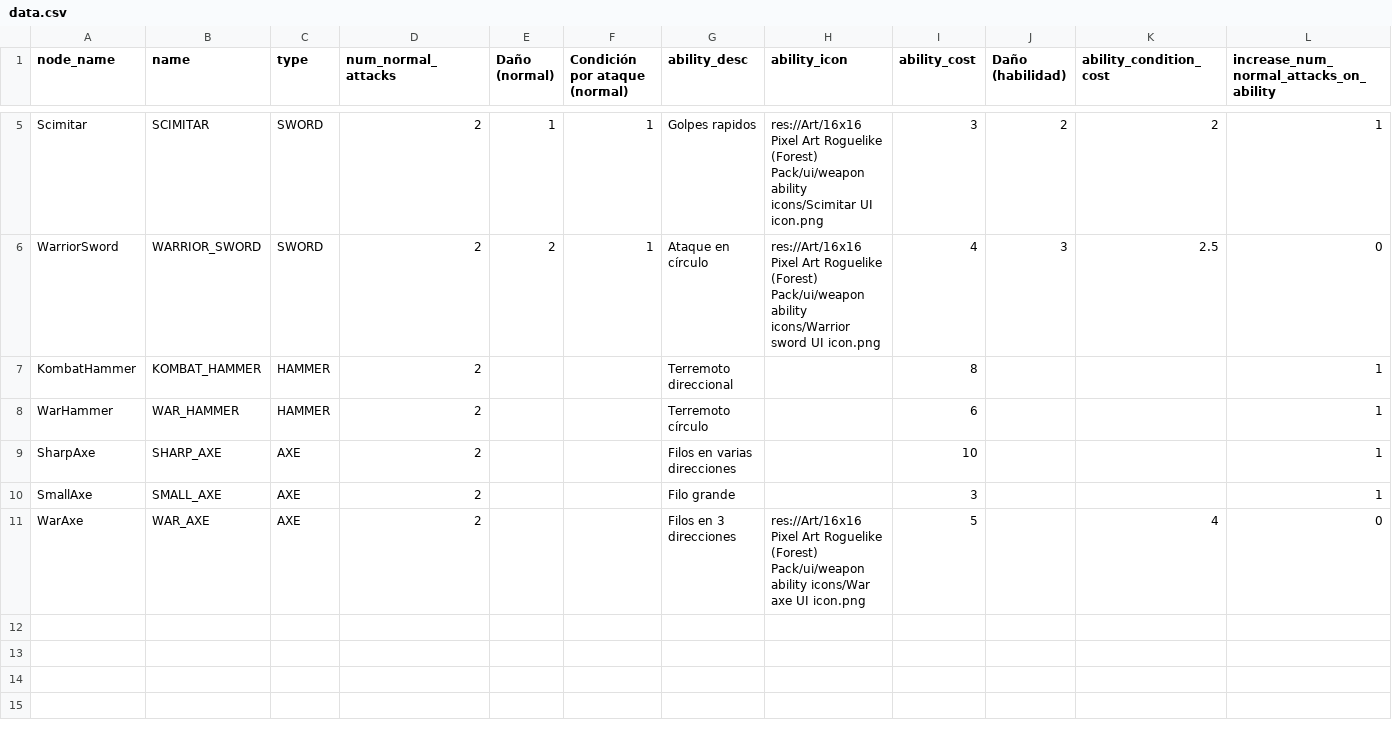
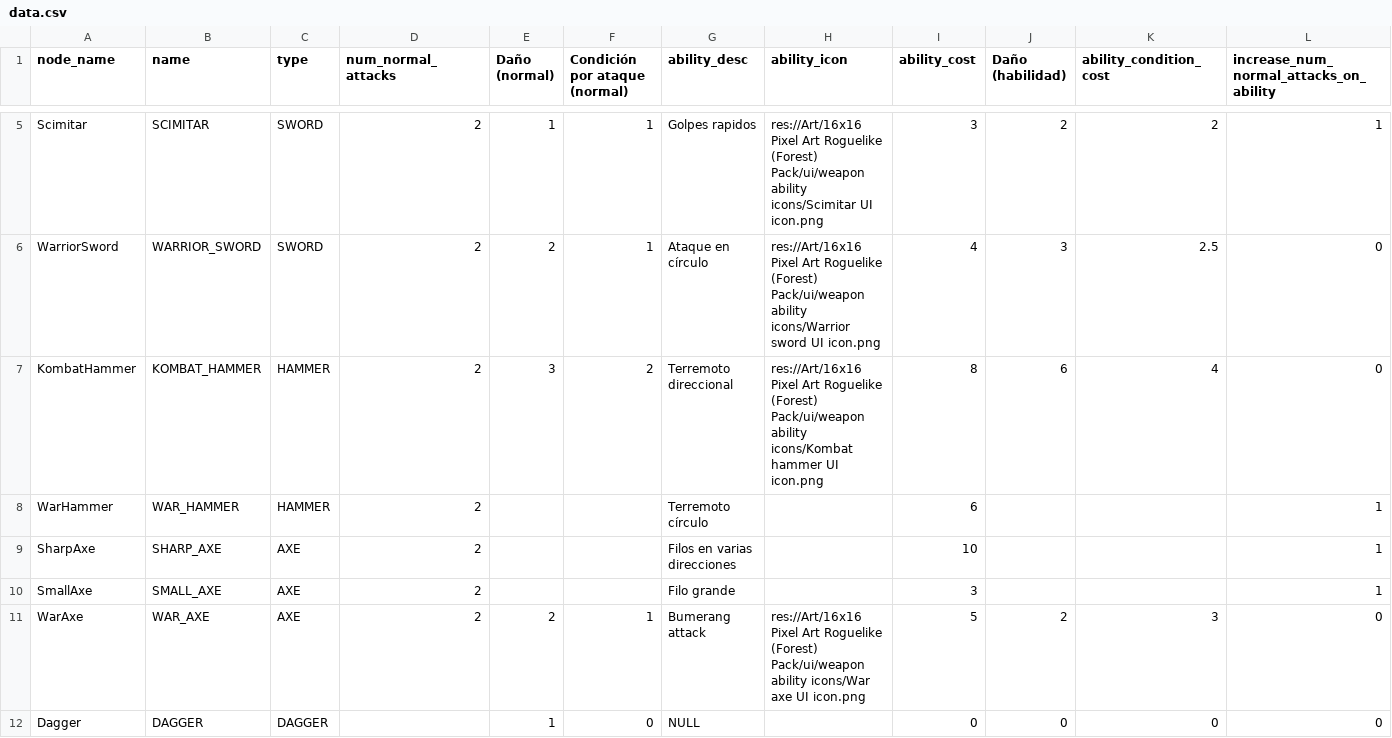
Before and after one commit to MateuSai/Where-is-the-Princess, a CSV file: Weapons/data/data.csv, drawn as a sheet; only a part is shown, gaps mark what is left out; rows hold the shown columns only; the diff names each change by its address in the sheet, - before the commit and + after, or states it on an @@ line.

Commit message:
Kombat hammer active ability

```diff
--- a/Weapons/data/data.csv
+++ b/Weapons/data/data.csv
-E7 (Daño (normal)): (empty)
+E7 (Daño (normal)): 3
-F7 (Condición por ataque (normal)): (empty)
+F7 (Condición por ataque (normal)): 2
-H7 (ability_icon): (empty)
+H7 (ability_icon): res://Art/16x16 Pixel Art Roguelike (Forest) Pack/ui/weapon ability icons/Kombat hammer UI icon.png
-J7 (Daño (habilidad)): (empty)
+J7 (Daño (habilidad)): 6
-K7 (ability_condition_cost): (empty)
+K7 (ability_condition_cost): 4
-L7: 1
+L7: 0
-E11 (Daño (normal)): (empty)
+E11 (Daño (normal)): 2
-F11 (Condición por ataque (normal)): (empty)
+F11 (Condición por ataque (normal)): 1
-G11 (ability_desc): Filos en 3 direcciones
+G11 (ability_desc): Bumerang attack
-J11 (Daño (habilidad)): (empty)
+J11 (Daño (habilidad)): 2
-K11 (ability_condition_cost): 4
+K11 (ability_condition_cost): 3
+row 12: Dagger | DAGGER | DAGGER |  | 1 | 0 | NULL |  | 0 | 0 | 0 | 0
```
Also changed, not shown: 8 other files.
